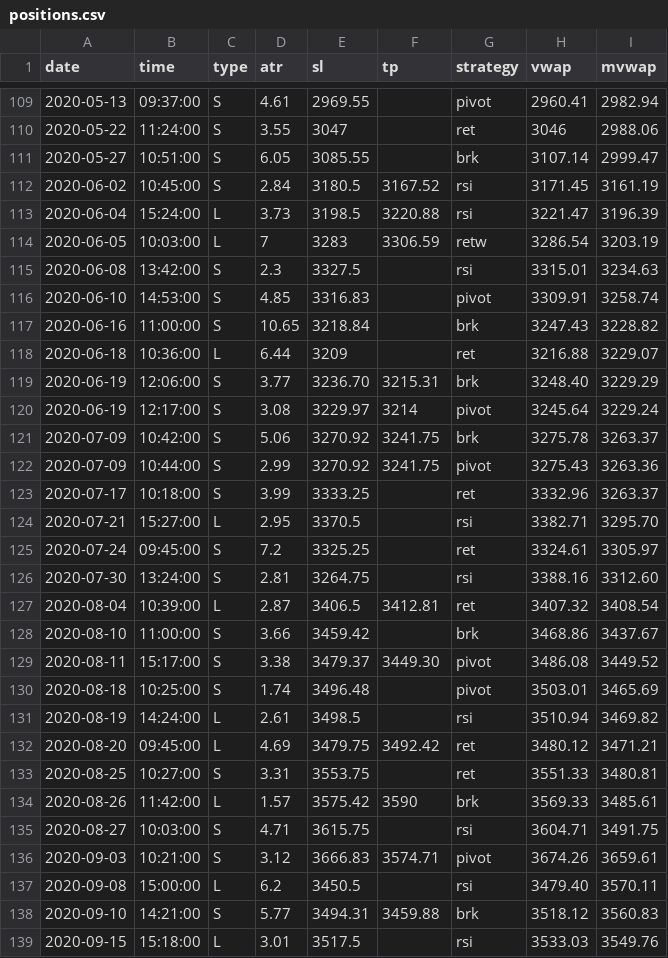
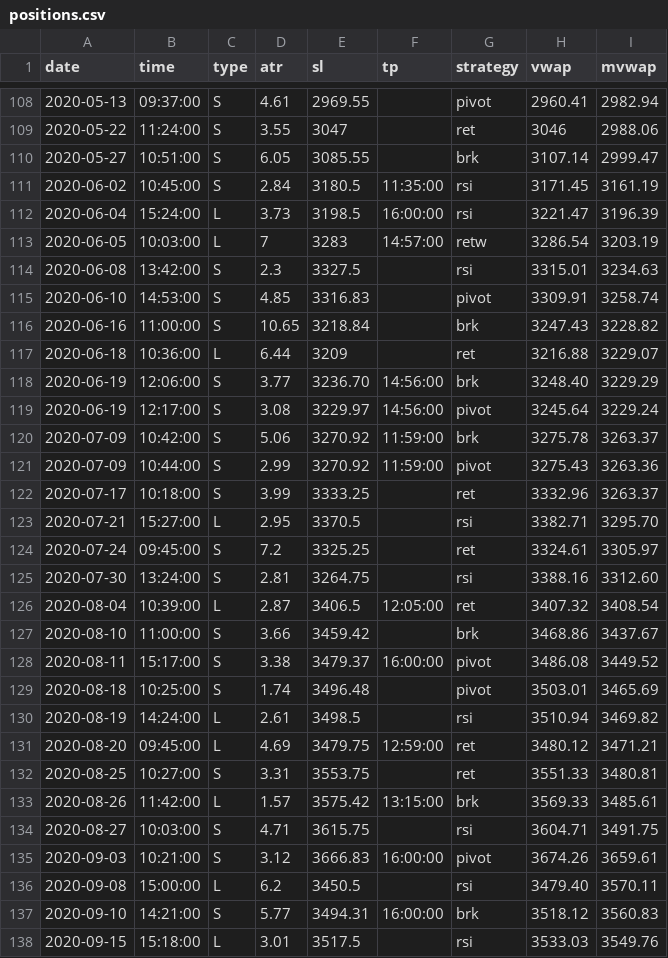
Before and after one commit to eriksolg/strategy_backtester, a CSV file: positions.csv, drawn as a sheet; only a part is shown, gaps mark what is left out; the diff covers the shown part only.

```diff
--- a/positions.csv
+++ b/positions.csv
@@ -111,5 +110,5 @@ date,time,type,atr,sl,tp,strategy,vwap,mvwap
 2020-05-27,10:51:00,S,6.05,3085.55,,brk,3107.14,2999.47
-2020-06-02,10:45:00,S,2.84,3180.5,3167.52,rsi,3171.45,3161.19
-2020-06-04,15:24:00,L,3.73,3198.5,3220.88,rsi,3221.47,3196.39
-2020-06-05,10:03:00,L,7,3283,3306.59,retw,3286.54,3203.19
+2020-06-02,10:45:00,S,2.84,3180.5,11:35:00,rsi,3171.45,3161.19
+2020-06-04,15:24:00,L,3.73,3198.5,16:00:00,rsi,3221.47,3196.39
+2020-06-05,10:03:00,L,7,3283,14:57:00,retw,3286.54,3203.19
 2020-06-08,13:42:00,S,2.3,3327.5,,rsi,3315.01,3234.63
@@ -118,6 +117,6 @@ date,time,type,atr,sl,tp,strategy,vwap,mvwap
 2020-06-18,10:36:00,L,6.44,3209,,ret,3216.88,3229.07
-2020-06-19,12:06:00,S,3.77,3236.70,3215.31,brk,3248.40,3229.29
-2020-06-19,12:17:00,S,3.08,3229.97,3214,pivot,3245.64,3229.24
-2020-07-09,10:42:00,S,5.06,3270.92,3241.75,brk,3275.78,3263.37
-2020-07-09,10:44:00,S,2.99,3270.92,3241.75,pivot,3275.43,3263.36
+2020-06-19,12:06:00,S,3.77,3236.70,14:56:00,brk,3248.40,3229.29
+2020-06-19,12:17:00,S,3.08,3229.97,14:56:00,pivot,3245.64,3229.24
+2020-07-09,10:42:00,S,5.06,3270.92,11:59:00,brk,3275.78,3263.37
+2020-07-09,10:44:00,S,2.99,3270.92,11:59:00,pivot,3275.43,3263.36
 2020-07-17,10:18:00,S,3.99,3333.25,,ret,3332.96,3263.37
@@ -126,14 +125,14 @@ date,time,type,atr,sl,tp,strategy,vwap,mvwap
 2020-07-30,13:24:00,S,2.81,3264.75,,rsi,3388.16,3312.60
-2020-08-04,10:39:00,L,2.87,3406.5,3412.81,ret,3407.32,3408.54
+2020-08-04,10:39:00,L,2.87,3406.5,12:05:00,ret,3407.32,3408.54
 2020-08-10,11:00:00,S,3.66,3459.42,,brk,3468.86,3437.67
-2020-08-11,15:17:00,S,3.38,3479.37,3449.30,pivot,3486.08,3449.52
+2020-08-11,15:17:00,S,3.38,3479.37,16:00:00,pivot,3486.08,3449.52
 2020-08-18,10:25:00,S,1.74,3496.48,,pivot,3503.01,3465.69
 2020-08-19,14:24:00,L,2.61,3498.5,,rsi,3510.94,3469.82
-2020-08-20,09:45:00,L,4.69,3479.75,3492.42,ret,3480.12,3471.21
+2020-08-20,09:45:00,L,4.69,3479.75,12:59:00,ret,3480.12,3471.21
 2020-08-25,10:27:00,S,3.31,3553.75,,ret,3551.33,3480.81
-2020-08-26,11:42:00,L,1.57,3575.42,3590,brk,3569.33,3485.61
+2020-08-26,11:42:00,L,1.57,3575.42,13:15:00,brk,3569.33,3485.61
 2020-08-27,10:03:00,S,4.71,3615.75,,rsi,3604.71,3491.75
-2020-09-03,10:21:00,S,3.12,3666.83,3574.71,pivot,3674.26,3659.61
+2020-09-03,10:21:00,S,3.12,3666.83,16:00:00,pivot,3674.26,3659.61
 2020-09-08,15:00:00,L,6.2,3450.5,,rsi,3479.40,3570.11
-2020-09-10,14:21:00,S,5.77,3494.31,3459.88,brk,3518.12,3560.83
+2020-09-10,14:21:00,S,5.77,3494.31,16:00:00,brk,3518.12,3560.83
 2020-09-15,15:18:00,L,3.01,3517.5,,rsi,3533.03,3549.76
```
Also changed, not shown: 3 added rows, 1 removed row and 72 edited cells elsewhere in this file, 1 other file.
